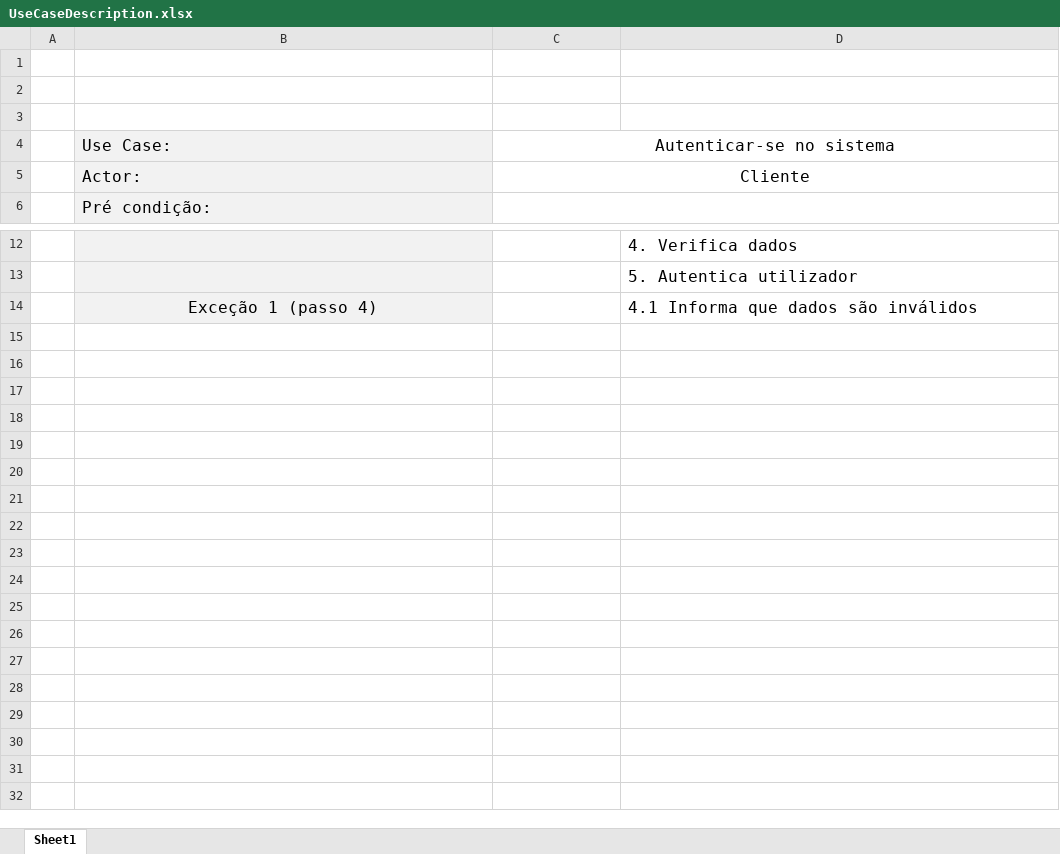
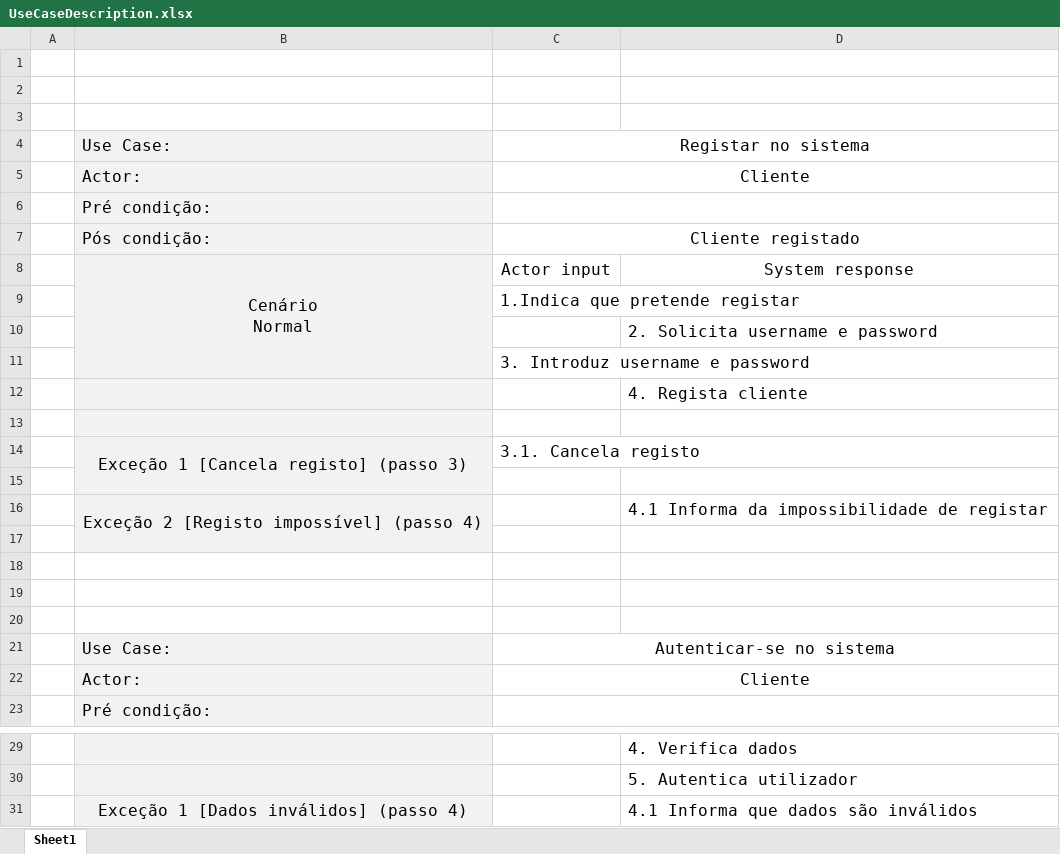
Before and after one commit to mrluiigi/WebChef, an Excel workbook: UseCaseDescription.xlsx, sheet Sheet1, drawn as a sheet; only a part is shown, gaps mark what is left out; values as stored, in another font and other column widths than the file's, no borders; addresses are those after the commit; ↵ is a line break in a cell; the diff names each change by its address in the sheet, - before the commit and + after, or states it on an @@ line.

Commit message:
Use case registar

```diff
--- a/UseCaseDescription.xlsx (sheet Sheet1)
+++ b/UseCaseDescription.xlsx (sheet Sheet1)
+row 4:  | Use Case: | Registar no sistema
+row 5:  | Actor: | Cliente
+row 6:  | Pré condição:
+row 7:  | Pós condição: | Cliente registado
+row 8:  | Cenário ↵ Normal | Actor input | System response
+row 9:  |  | 1.Indica que pretende registar
+row 10:  |  |  | 2. Solicita username e password
+row 11:  |  | 3. Introduz username e password
+row 12:  |  |  | 4. Regista cliente
+row 13: (empty)
+row 14:  | Exceção 1 [Cancela registo] (passo 3) | 3.1. Cancela registo
+row 15: (empty)
+row 16:  | Exceção 2 [Registo impossível] (passo 4) |  | 4.1 Informa da impossibilidade de registar
+row 17: (empty)
+row 18: (empty)
+row 19: (empty)
+row 20: (empty)
-B31: Exceção 1 (passo 4)
+B31: Exceção 1 [Dados inválidos] (passo 4)
```
